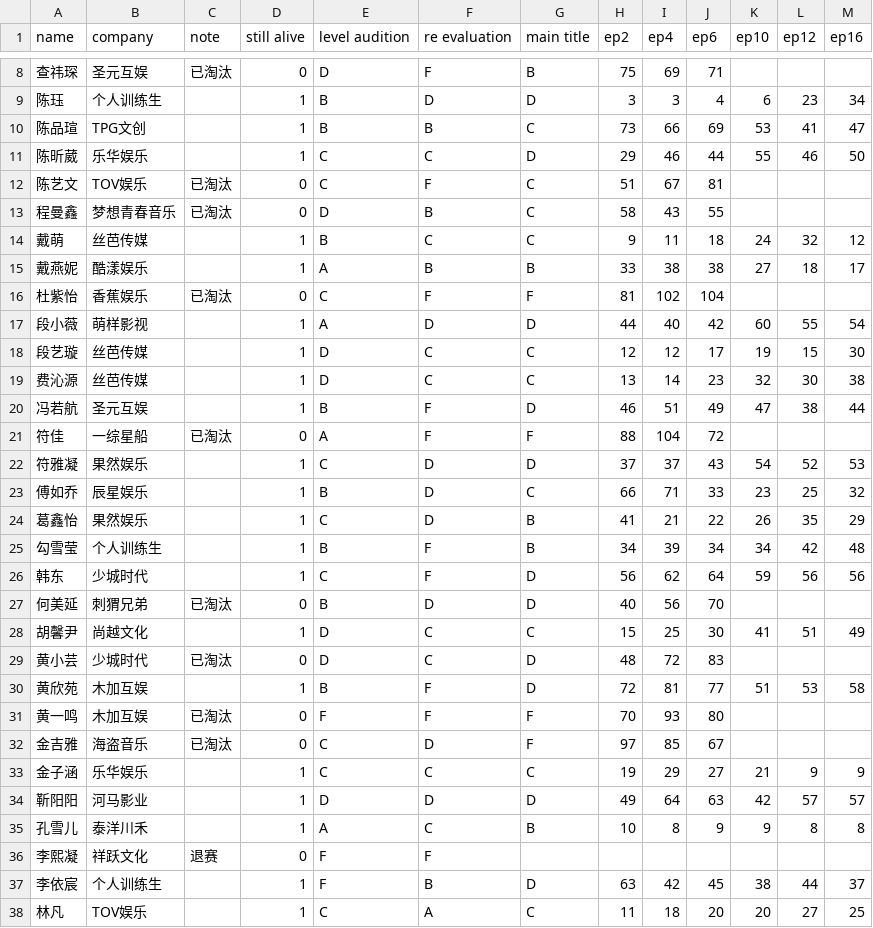
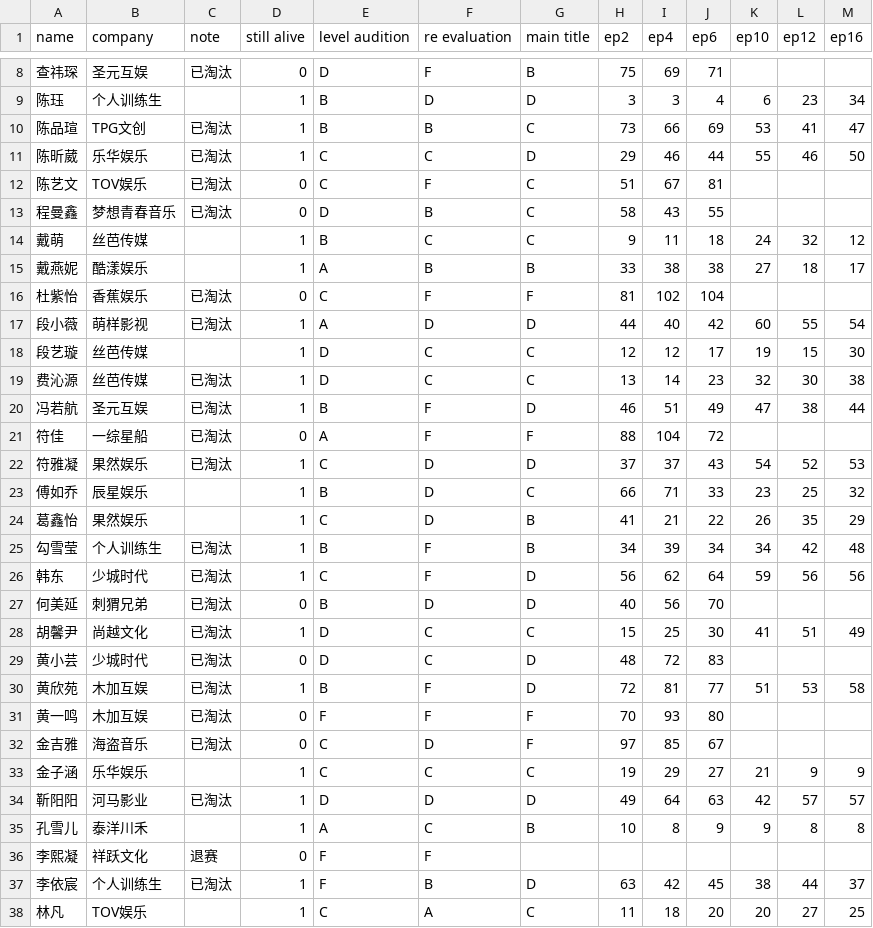
Before and after one commit to mozkoe/ywy2020ranking, a CSV file: pages/ywy2020/ywy2020_ranking.csv, drawn as a sheet; only a part is shown, gaps mark what is left out; the diff covers the shown part only.

Commit message:
Update ywy2020_ranking.csv

```diff
--- a/pages/ywy2020/ywy2020_ranking.csv
+++ b/pages/ywy2020/ywy2020_ranking.csv
@@ -9,4 +9,4 @@ name,company,note,still alive,level audition,re evaluation,main title,ep2,ep4,ep
 陈珏,个人训练生,,1,B,D,D,3,3,4,6,23,34
-陈品瑄,TPG文创,,1,B,B,C,73,66,69,53,41,47
-陈昕葳,乐华娱乐,,1,C,C,D,29,46,44,55,46,50
+陈品瑄,TPG文创,已淘汰,1,B,B,C,73,66,69,53,41,47
+陈昕葳,乐华娱乐,已淘汰,1,C,C,D,29,46,44,55,46,50
 陈艺文,TOV娱乐,已淘汰,0,C,F,C,51,67,81,,,
@@ -16,16 +16,16 @@ name,company,note,still alive,level audition,re evaluation,main title,ep2,ep4,ep
 杜紫怡,香蕉娱乐,已淘汰,0,C,F,F,81,102,104,,,
-段小薇,萌样影视,,1,A,D,D,44,40,42,60,55,54
+段小薇,萌样影视,已淘汰,1,A,D,D,44,40,42,60,55,54
 段艺璇,丝芭传媒,,1,D,C,C,12,12,17,19,15,30
-费沁源,丝芭传媒,,1,D,C,C,13,14,23,32,30,38
-冯若航,圣元互娱,,1,B,F,D,46,51,49,47,38,44
+费沁源,丝芭传媒,已淘汰,1,D,C,C,13,14,23,32,30,38
+冯若航,圣元互娱,已淘汰,1,B,F,D,46,51,49,47,38,44
 符佳,一综星船,已淘汰,0,A,F,F,88,104,72,,,
-符雅凝,果然娱乐,,1,C,D,D,37,37,43,54,52,53
+符雅凝,果然娱乐,已淘汰,1,C,D,D,37,37,43,54,52,53
 傅如乔,辰星娱乐,,1,B,D,C,66,71,33,23,25,32
 葛鑫怡,果然娱乐,,1,C,D,B,41,21,22,26,35,29
-勾雪莹,个人训练生,,1,B,F,B,34,39,34,34,42,48
-韩东,少城时代,,1,C,F,D,56,62,64,59,56,56
+勾雪莹,个人训练生,已淘汰,1,B,F,B,34,39,34,34,42,48
+韩东,少城时代,已淘汰,1,C,F,D,56,62,64,59,56,56
 何美延,刺猬兄弟,已淘汰,0,B,D,D,40,56,70,,,
-胡馨尹,尚越文化,,1,D,C,C,15,25,30,41,51,49
+胡馨尹,尚越文化,已淘汰,1,D,C,C,15,25,30,41,51,49
 黄小芸,少城时代,已淘汰,0,D,C,D,48,72,83,,,
-黄欣苑,木加互娱,,1,B,F,D,72,81,77,51,53,58
+黄欣苑,木加互娱,已淘汰,1,B,F,D,72,81,77,51,53,58
 黄一鸣,木加互娱,已淘汰,0,F,F,F,70,93,80,,,
@@ -33,6 +33,6 @@ name,company,note,still alive,level audition,re evaluation,main title,ep2,ep4,ep
 金子涵,乐华娱乐,,1,C,C,C,19,29,27,21,9,9
-靳阳阳,河马影业,,1,D,D,D,49,64,63,42,57,57
+靳阳阳,河马影业,已淘汰,1,D,D,D,49,64,63,42,57,57
 孔雪儿,泰洋川禾,,1,A,C,B,10,8,9,9,8,8
 李熙凝,祥跃文化,退赛,0,F,F,,,,,,,
-李依宸,个人训练生,,1,F,B,D,63,42,45,38,44,37
+李依宸,个人训练生,已淘汰,1,F,B,D,63,42,45,38,44,37
 林凡,TOV娱乐,,1,C,A,C,11,18,20,20,27,25
```
Also changed, not shown: 13 edited cells elsewhere in this file.
